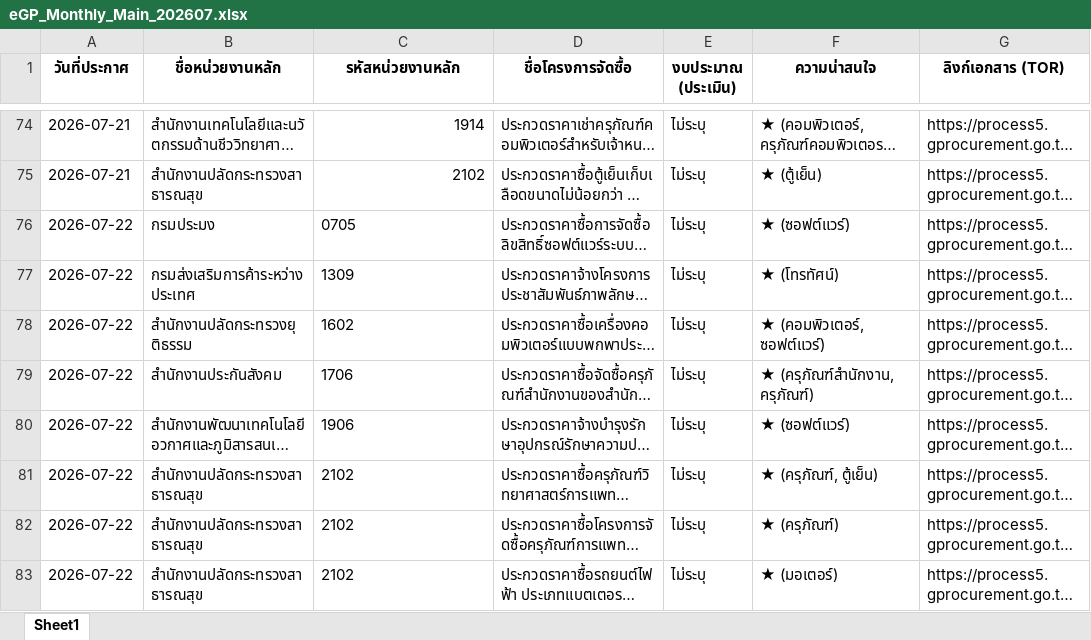
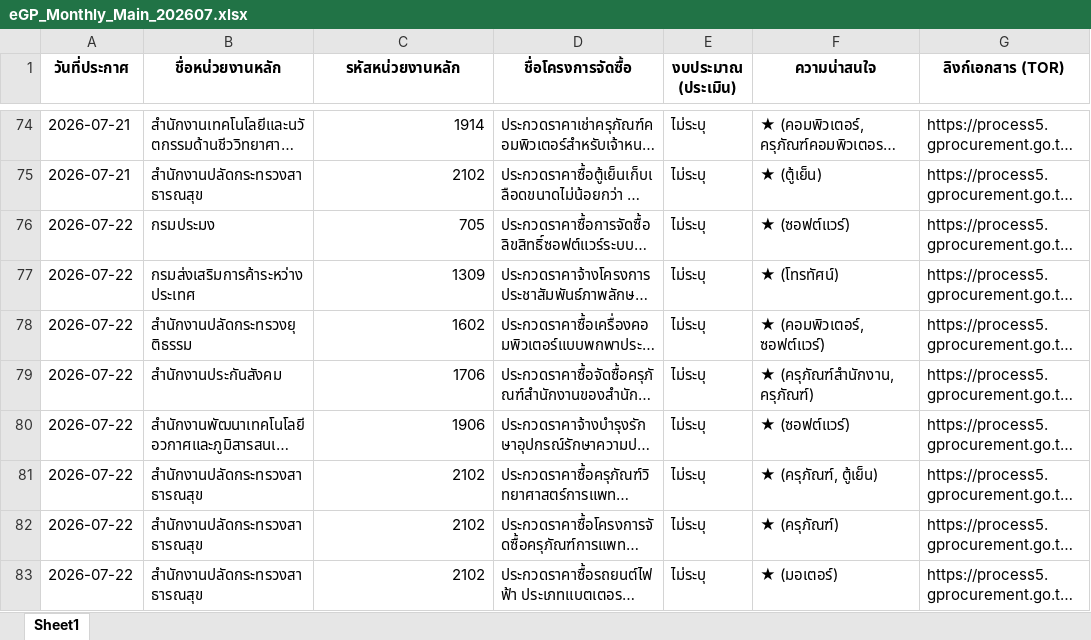
Before and after one commit to schartwu/prospecting-automated-2, an Excel workbook: Backup/eGP_Monthly_Main_202607.xlsx, sheet Sheet1, drawn as a sheet; only a part is shown, gaps mark what is left out; long unchanged cells end in …; values as stored, in another font and other column widths than the file's, no borders; the diff covers the shown part only; the diff names each change by its address in the sheet, - before the commit and + after, or states it on an @@ line.

```diff
--- a/Backup/eGP_Monthly_Main_202607.xlsx (sheet Sheet1)
+++ b/Backup/eGP_Monthly_Main_202607.xlsx (sheet Sheet1)
-C76 (รหัสหน่วยงานหลัก): 0705
+C76 (รหัสหน่วยงานหลัก): 705
-C77:C83 alignment: left
+C77:C83 alignment: right
```
Also changed, not shown: 6 added rows and cell formats elsewhere in this sheet.
